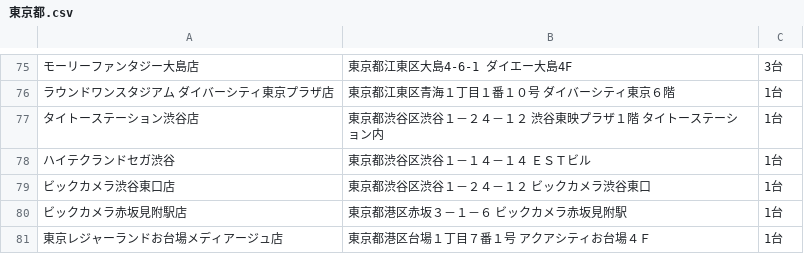
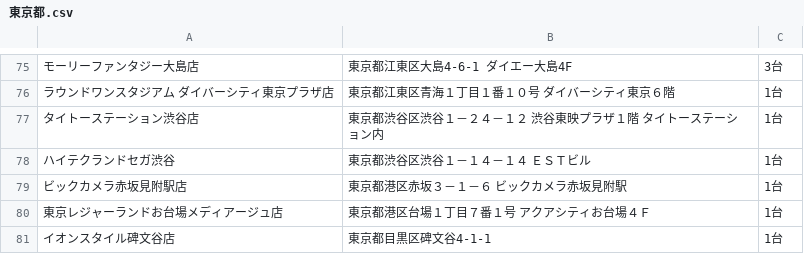
Before and after one commit to eagletmt/idolmap-data, a CSV file: aikatsu/東京都.csv, drawn as a sheet; only a part is shown, gaps mark what is left out; the shorter side is filled out with more unchanged rows; the diff names each change by its address in the sheet, - before the commit and + after, or states it on an @@ line.

```diff
--- a/aikatsu/東京都.csv
+++ b/aikatsu/東京都.csv
-row 79: ビックカメラ渋谷東口店 | 東京都渋谷区渋谷１－２４－１２ ビックカメラ渋谷東口 | 1台
```
Also changed, not shown: aikatsu/神奈川県.csv, aikatsu/福井県.csv, 2 other files.
